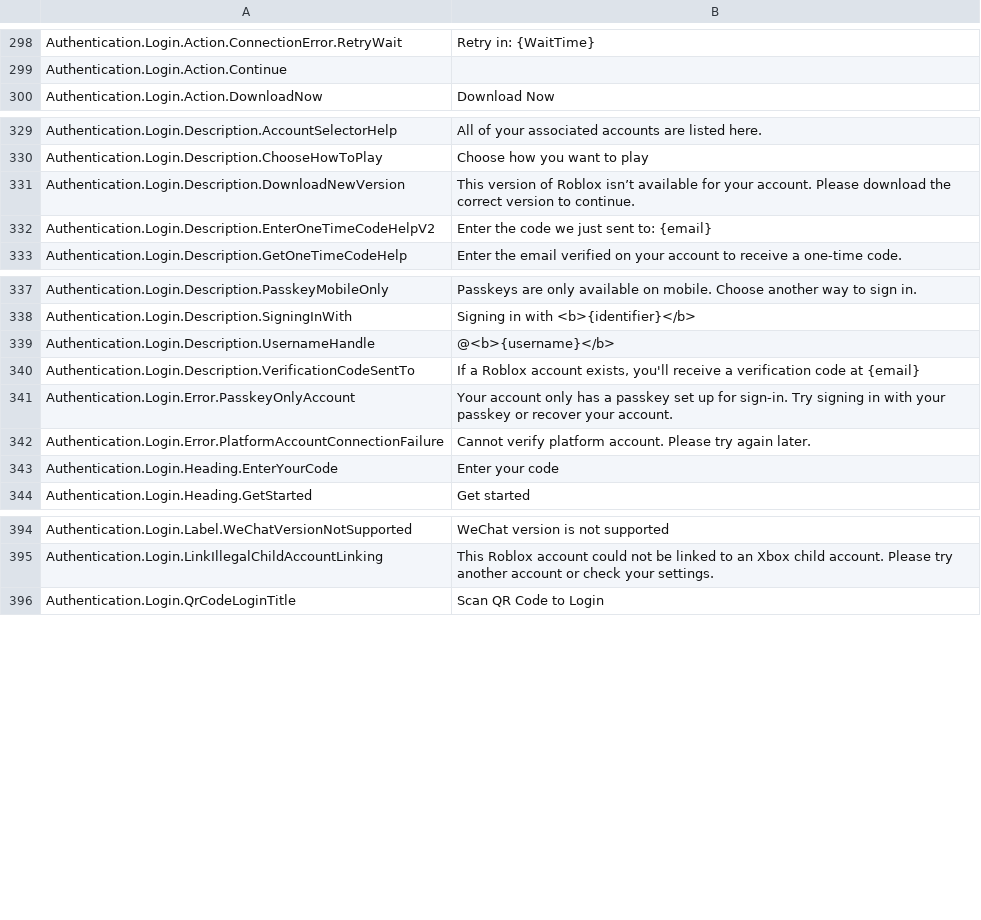
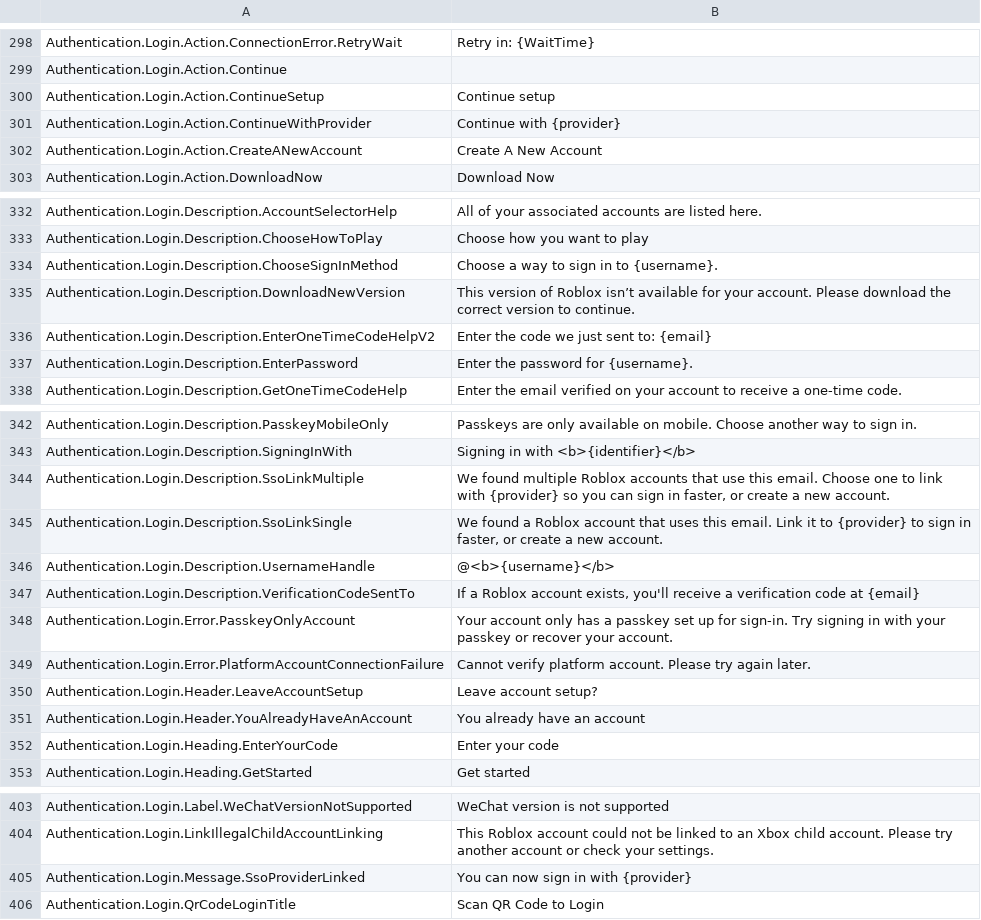
Before and after one commit to EliCauvert/Roblox-Datamining, a CSV file: UniversalApp/Locales/Common/en-us.csv, drawn as a sheet; only a part is shown, gaps mark what is left out; the diff covers the shown part only; the diff names each change by its address in the sheet, - before the commit and + after, or states it on an @@ line.

```diff
--- a/UniversalApp/Locales/Common/en-us.csv
+++ b/UniversalApp/Locales/Common/en-us.csv
+row 300: Authentication.Login.Action.ContinueSetup | Continue setup
+row 301: Authentication.Login.Action.ContinueWithProvider | Continue with {provider}
+row 302: Authentication.Login.Action.CreateANewAccount | Create A New Account
+row 334: Authentication.Login.Description.ChooseSignInMethod | Choose a way to sign in to {username}.
+row 337: Authentication.Login.Description.EnterPassword | Enter the password for {username}.
+row 344: Authentication.Login.Description.SsoLinkMultiple | We found multiple Roblox accounts that use this email. Choose one to link with {provider} so you can sign in faster, or create a new account.
+row 345: Authentication.Login.Description.SsoLinkSingle | We found a Roblox account that uses this email. Link it to {provider} to sign in faster, or create a new account.
+row 350: Authentication.Login.Header.LeaveAccountSetup | Leave account setup?
+row 351: Authentication.Login.Header.YouAlreadyHaveAnAccount | You already have an account
+row 405: Authentication.Login.Message.SsoProviderLinked | You can now sign in with {provider}
```
Also changed, not shown: 1 edited cell elsewhere in this file, UniversalApp/Locales/Common/ar-001.csv, UniversalApp/Locales/Common/hi-in.csv, 20 other files.
